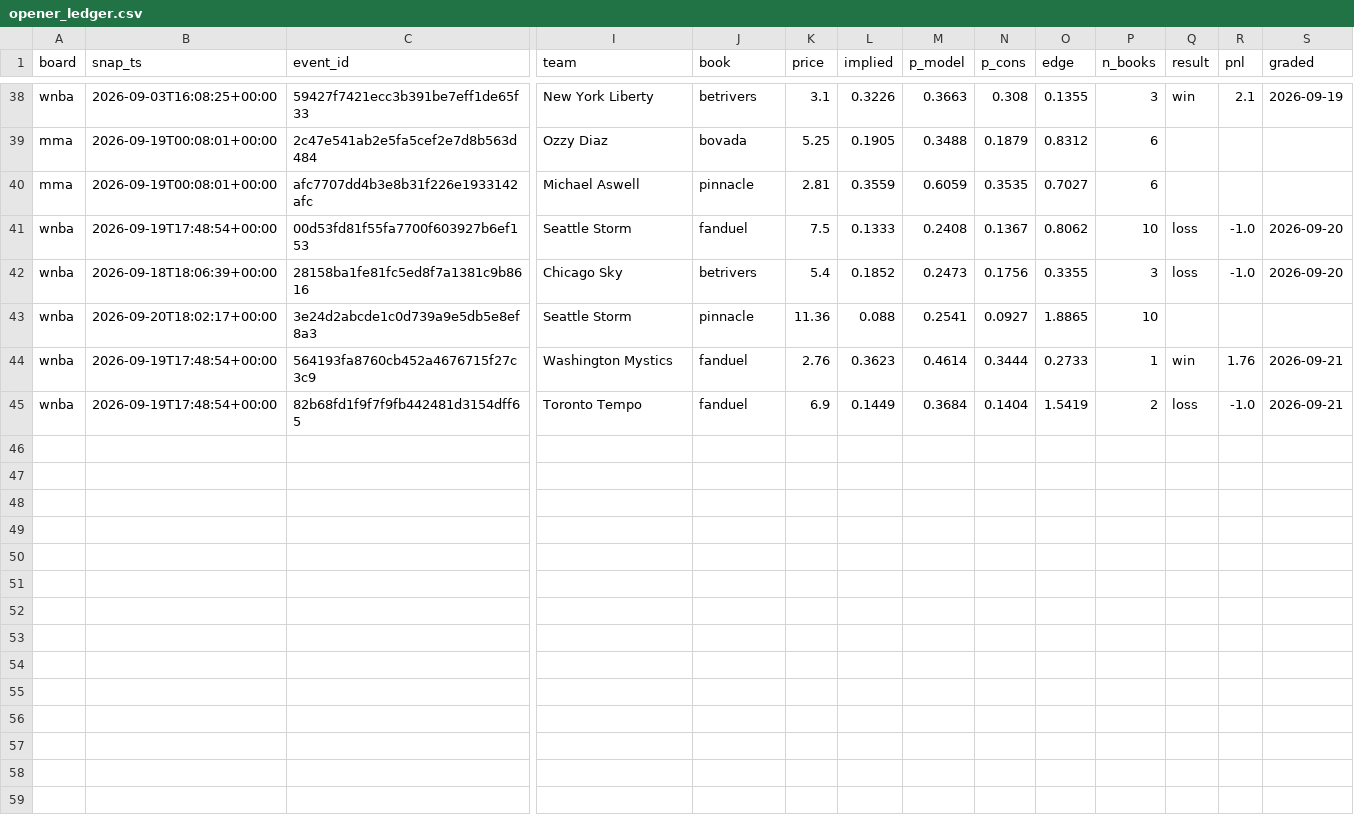
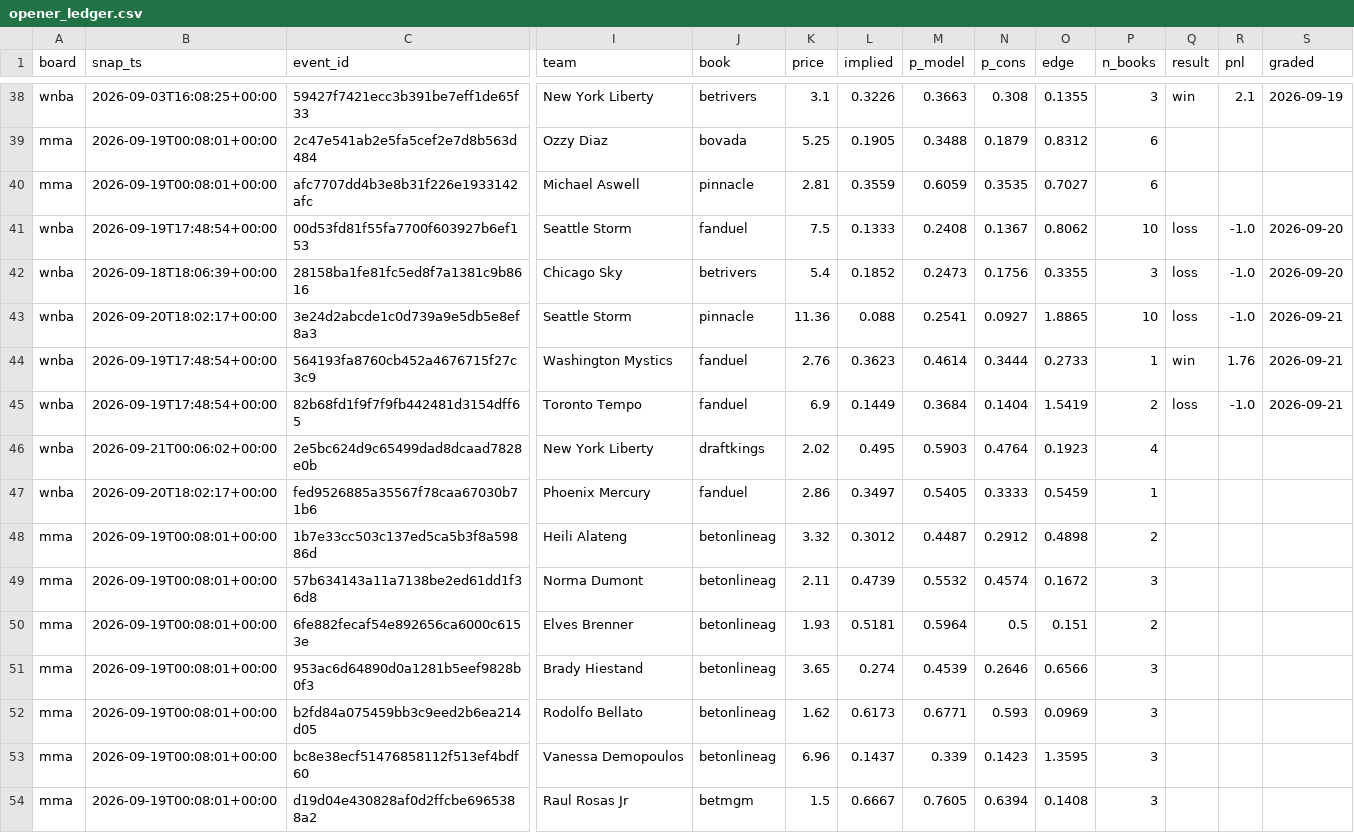
Before and after one commit to azcal/mbm-data, a CSV file: ledger/opener_ledger.csv, drawn as a sheet; only a part is shown, gaps mark what is left out; rows hold the shown columns only; the diff names each change by its address in the sheet, - before the commit and + after, or states it on an @@ line.

Commit message:
ledger 2026-09-21

```diff
--- a/ledger/opener_ledger.csv
+++ b/ledger/opener_ledger.csv
-Q43 (result): (empty)
+Q43 (result): loss
-R43 (pnl): (empty)
+R43 (pnl): -1.0
-S43 (graded): (empty)
+S43 (graded): 2026-09-21
+row 46: wnba | 2026-09-21T00:06:02+00:00 | 2e5bc624d9c65499dad8dcaad7828e0b | New York Liberty | draftkings | 2.02 | 0.495 | 0.5903 | 0.4764 | 0.1923 | 4
+row 47: wnba | 2026-09-20T18:02:17+00:00 | fed9526885a35567f78caa67030b71b6 | Phoenix Mercury | fanduel | 2.86 | 0.3497 | 0.5405 | 0.3333 | 0.5459 | 1
+row 48: mma | 2026-09-19T00:08:01+00:00 | 1b7e33cc503c137ed5ca5b3f8a59886d | Heili Alateng | betonlineag | 3.32 | 0.3012 | 0.4487 | 0.2912 | 0.4898 | 2
+row 49: mma | 2026-09-19T00:08:01+00:00 | 57b634143a11a7138be2ed61dd1f36d8 | Norma Dumont | betonlineag | 2.11 | 0.4739 | 0.5532 | 0.4574 | 0.1672 | 3
+row 50: mma | 2026-09-19T00:08:01+00:00 | 6fe882fecaf54e892656ca6000c6153e | Elves Brenner | betonlineag | 1.93 | 0.5181 | 0.5964 | 0.5 | 0.151 | 2
+row 51: mma | 2026-09-19T00:08:01+00:00 | 953ac6d64890d0a1281b5eef9828b0f3 | Brady Hiestand | betonlineag | 3.65 | 0.274 | 0.4539 | 0.2646 | 0.6566 | 3
+row 52: mma | 2026-09-19T00:08:01+00:00 | b2fd84a075459bb3c9eed2b6ea214d05 | Rodolfo Bellato | betonlineag | 1.62 | 0.6173 | 0.6771 | 0.593 | 0.0969 | 3
+row 53: mma | 2026-09-19T00:08:01+00:00 | bc8e38ecf51476858112f513ef4bdf60 | Vanessa Demopoulos | betonlineag | 6.96 | 0.1437 | 0.339 | 0.1423 | 1.3595 | 3
+row 54: mma | 2026-09-19T00:08:01+00:00 | d19d04e430828af0d2ffcbe6965388a2 | Raul Rosas Jr | betmgm | 1.5 | 0.6667 | 0.7605 | 0.6394 | 0.1408 | 3
```
